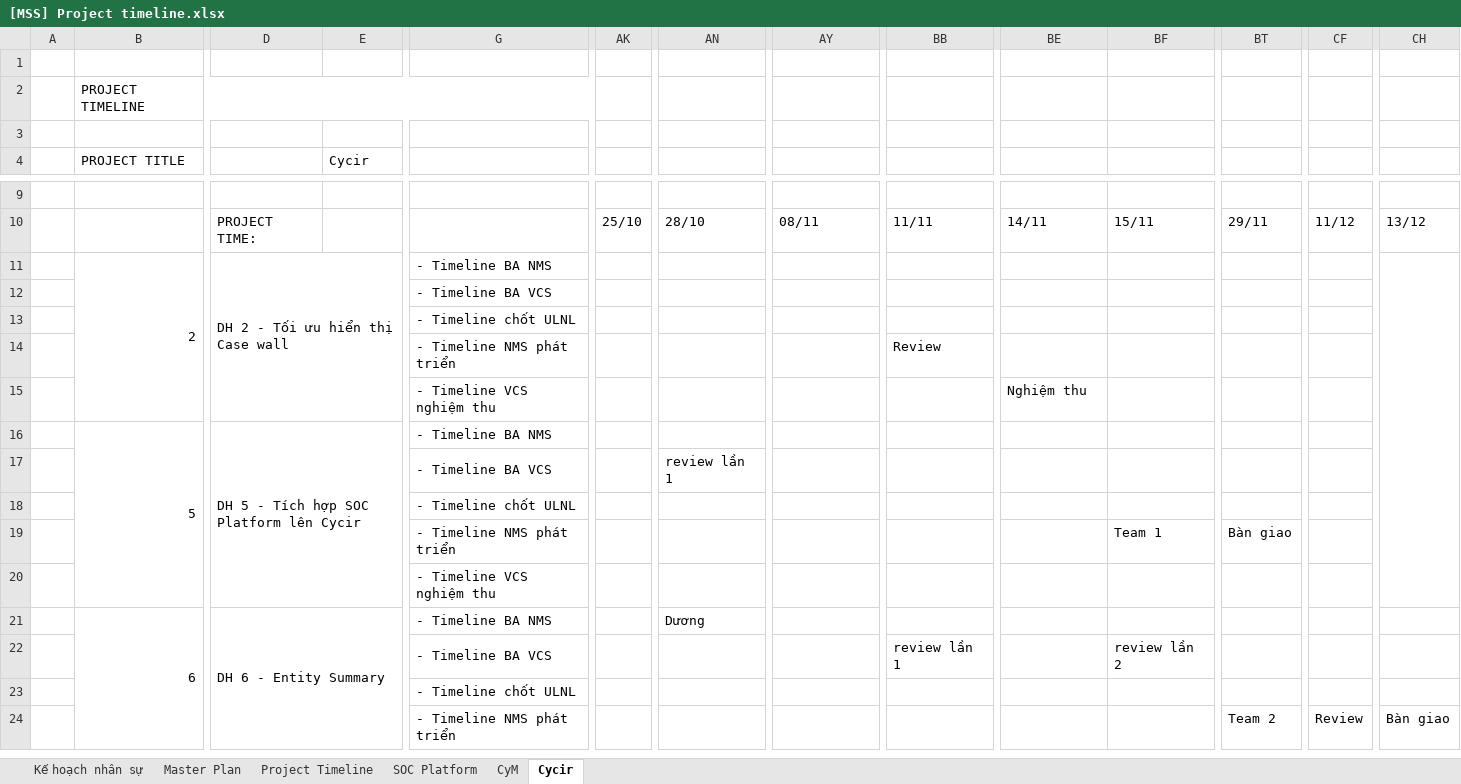
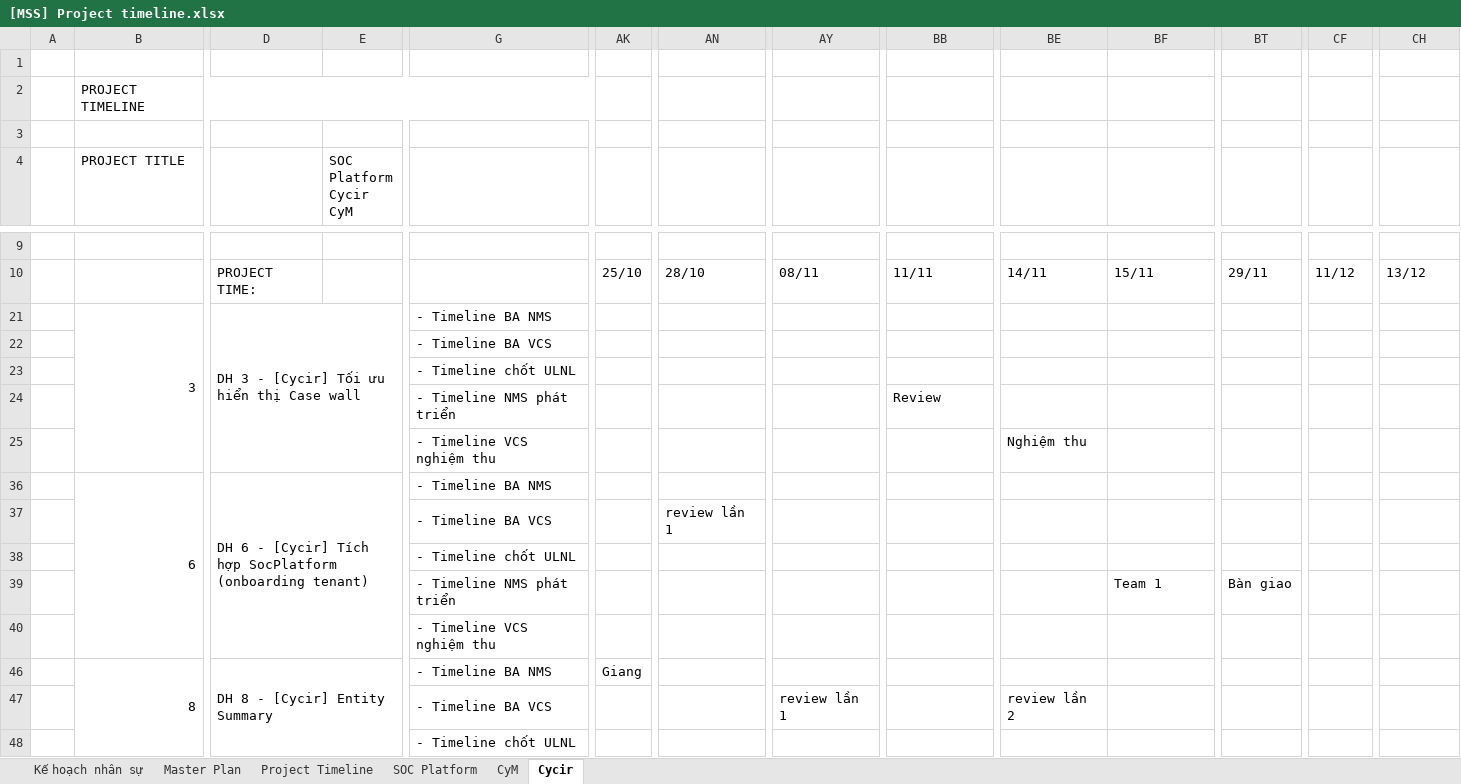
Before and after one commit to Ducdong94/share, an Excel workbook: [MSS] Project timeline.xlsx, sheet Cycir, drawn as a sheet; only a part is shown, gaps mark what is left out; values as stored, in another font and other column widths than the file's, no cell formats; charts and pictures and conditional formats not drawn; removed rows and columns are numbered as before the commit, all else as after; rows hold the shown columns only; ↵ is a line break in a cell; the diff covers the shown part only; the diff names each change by its address in the sheet, - before the commit and + after, or states it on an @@ line.

```diff
--- a/[MSS] Project timeline.xlsx (sheet Cycir)
+++ b/[MSS] Project timeline.xlsx (sheet Cycir)
-E4: Cycir
+E4: SOC Platform ↵ Cycir ↵ CyM
-B21 (PROJECT TITLE): 2
+B21 (PROJECT TITLE): 3
-D21: DH 2 - Tối ưu hiển thị Case wall
+D21: DH 3 - [Cycir] Tối ưu hiển thị Case wall
-CH11:CH20 merged
-B36 (PROJECT TITLE): 5
+B36 (PROJECT TITLE): 6
-D36: DH 5 - Tích hợp SOC Platform lên Cycir
+D36: DH 6 - [Cycir] Tích hợp SocPlatform (onboarding tenant)
-row 21:  | 6 | DH 6 - Entity Summary |  | - Timeline BA NMS |  | Dương
@@ row 22 hidden:  |  |  |  | - Timeline BA VCS |  |  |  | review lần 1 |  | review lần 2 @@
+row 46:  | 8 | DH 8 - [Cycir] Entity Summary |  | - Timeline BA NMS | Giang
+row 47:  |  |  |  | - Timeline BA VCS |  |  | review lần 1 |  | review lần 2
@@ row 24 hidden:  |  |  |  | - Timeline NMS phát triển |  |  |  |  |  |  | Team 2 | Review | Bàn giao @@
```
Also changed, not shown: 15 added rows, 2 removed rows, 7 hidden or unhidden rows and 2 edited cells elsewhere in this sheet, sheet Master Plan, sheet CyM, sheet SOC Platform, sheet Kế hoạch nhân sự, sheet Project Timeline, cell formats, formulas that keep their value, hidden cells.
